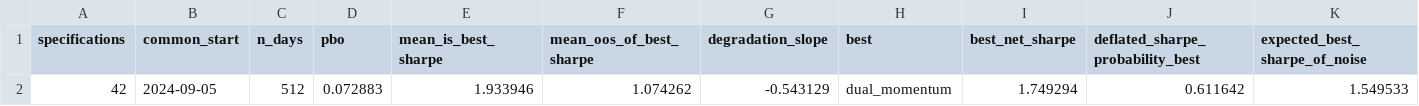
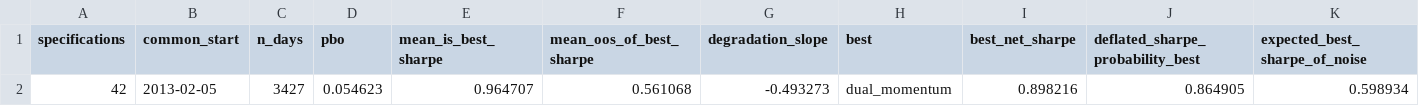
Before and after one commit to jwee97/quant_for_finance_python, a CSV file: reports/tables/stage30_overfitting.csv, drawn as a sheet; only a part is shown; removed rows and columns are numbered as before the commit, all else as after; rows hold the shown columns only; the diff names each change by its address in the sheet, - before the commit and + after, or states it on an @@ line.

```diff
--- a/reports/tables/stage30_overfitting.csv
+++ b/reports/tables/stage30_overfitting.csv
-row 2: 42 | 2024-09-05 | 512 | 0.072883 | 1.933946 | 1.074262 | -0.543129 | dual_momentum | 1.749294 | 0.611642 | 1.549533
+row 2: 42 | 2013-02-05 | 3427 | 0.054623 | 0.964707 | 0.561068 | -0.493273 | dual_momentum | 0.898216 | 0.864905 | 0.598934
```
Also changed, not shown: reports/tables/stage30_by_family.csv, reports/tables/stage30_search_tests.csv, 14 other files.
